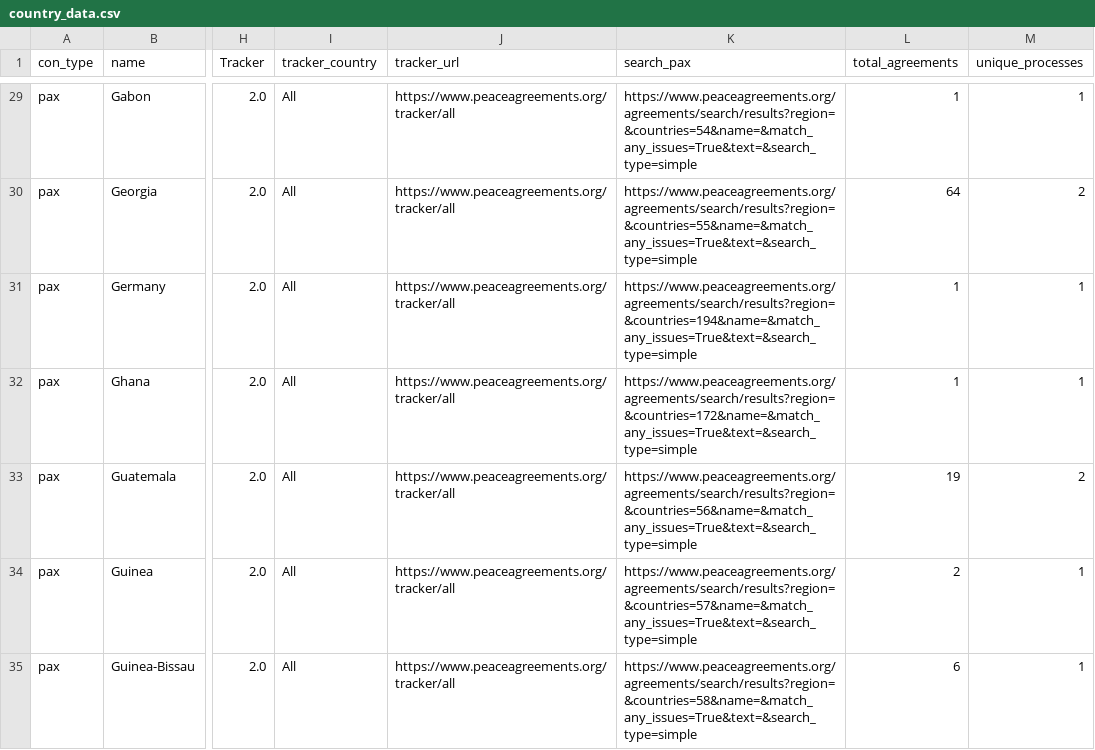
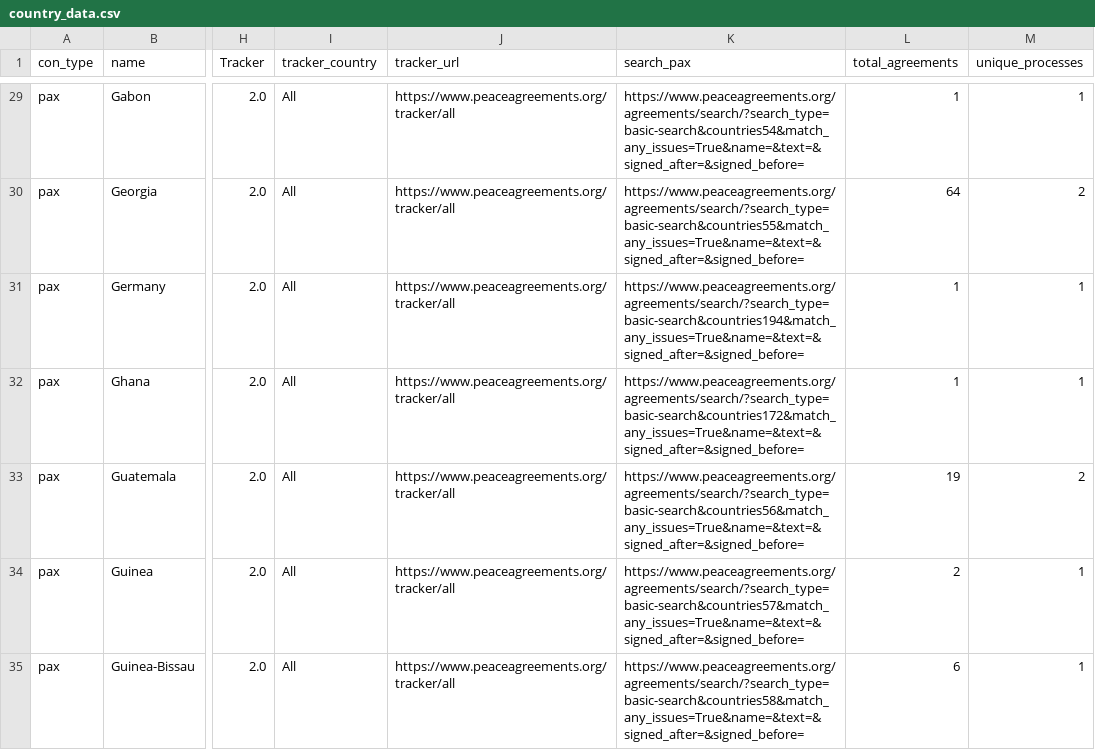
Before and after one commit to peacerep/tracker_globe, a CSV file: public/data/country_data.csv, drawn as a sheet; only a part is shown, gaps mark what is left out; the diff covers the shown part only; the diff names each change by its address in the sheet, - before the commit and + after, or states it on an @@ line.

```diff
--- a/public/data/country_data.csv
+++ b/public/data/country_data.csv
-K29 (search_pax): https://www.peaceagreements.org/agreements/search/results?region=&countries=54&name=&match_any_issues=True&text=&search_type=simple
+K29 (search_pax): https://www.peaceagreements.org/agreements/search/?search_type=basic-search&countries54&match_any_issues=True&name=&text=&signed_after=&signed_before=
-K30 (search_pax): https://www.peaceagreements.org/agreements/search/results?region=&countries=55&name=&match_any_issues=True&text=&search_type=simple
+K30 (search_pax): https://www.peaceagreements.org/agreements/search/?search_type=basic-search&countries55&match_any_issues=True&name=&text=&signed_after=&signed_before=
-K31 (search_pax): https://www.peaceagreements.org/agreements/search/results?region=&countries=194&name=&match_any_issues=True&text=&search_type=simple
+K31 (search_pax): https://www.peaceagreements.org/agreements/search/?search_type=basic-search&countries194&match_any_issues=True&name=&text=&signed_after=&signed_before=
-K32 (search_pax): https://www.peaceagreements.org/agreements/search/results?region=&countries=172&name=&match_any_issues=True&text=&search_type=simple
+K32 (search_pax): https://www.peaceagreements.org/agreements/search/?search_type=basic-search&countries172&match_any_issues=True&name=&text=&signed_after=&signed_before=
-K33 (search_pax): https://www.peaceagreements.org/agreements/search/results?region=&countries=56&name=&match_any_issues=True&text=&search_type=simple
+K33 (search_pax): https://www.peaceagreements.org/agreements/search/?search_type=basic-search&countries56&match_any_issues=True&name=&text=&signed_after=&signed_before=
-K34 (search_pax): https://www.peaceagreements.org/agreements/search/results?region=&countries=57&name=&match_any_issues=True&text=&search_type=simple
+K34 (search_pax): https://www.peaceagreements.org/agreements/search/?search_type=basic-search&countries57&match_any_issues=True&name=&text=&signed_after=&signed_before=
-K35 (search_pax): https://www.peaceagreements.org/agreements/search/results?region=&countries=58&name=&match_any_issues=True&text=&search_type=simple
+K35 (search_pax): https://www.peaceagreements.org/agreements/search/?search_type=basic-search&countries58&match_any_issues=True&name=&text=&signed_after=&signed_before=
```
Also changed, not shown: 97 edited cells elsewhere in this file, 4 other files.
